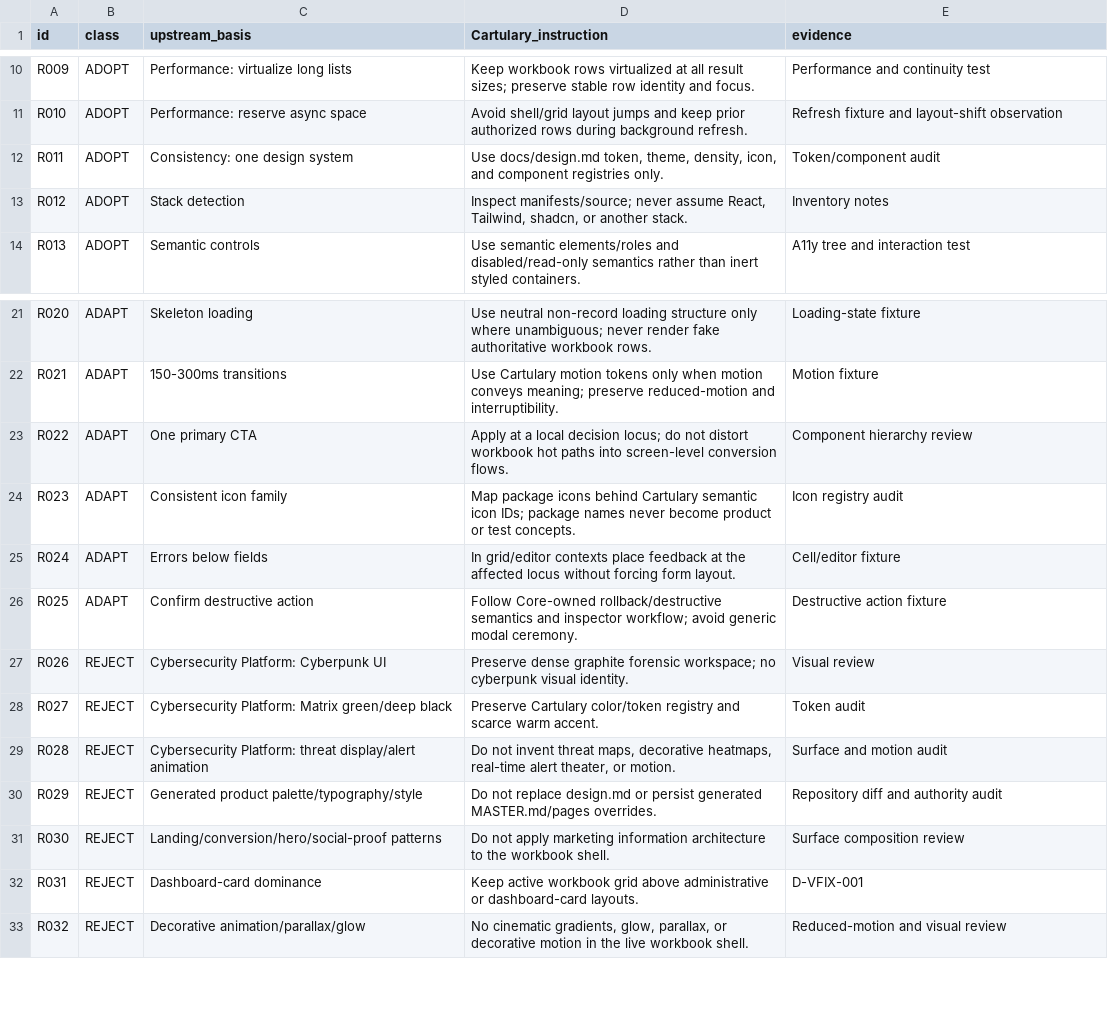
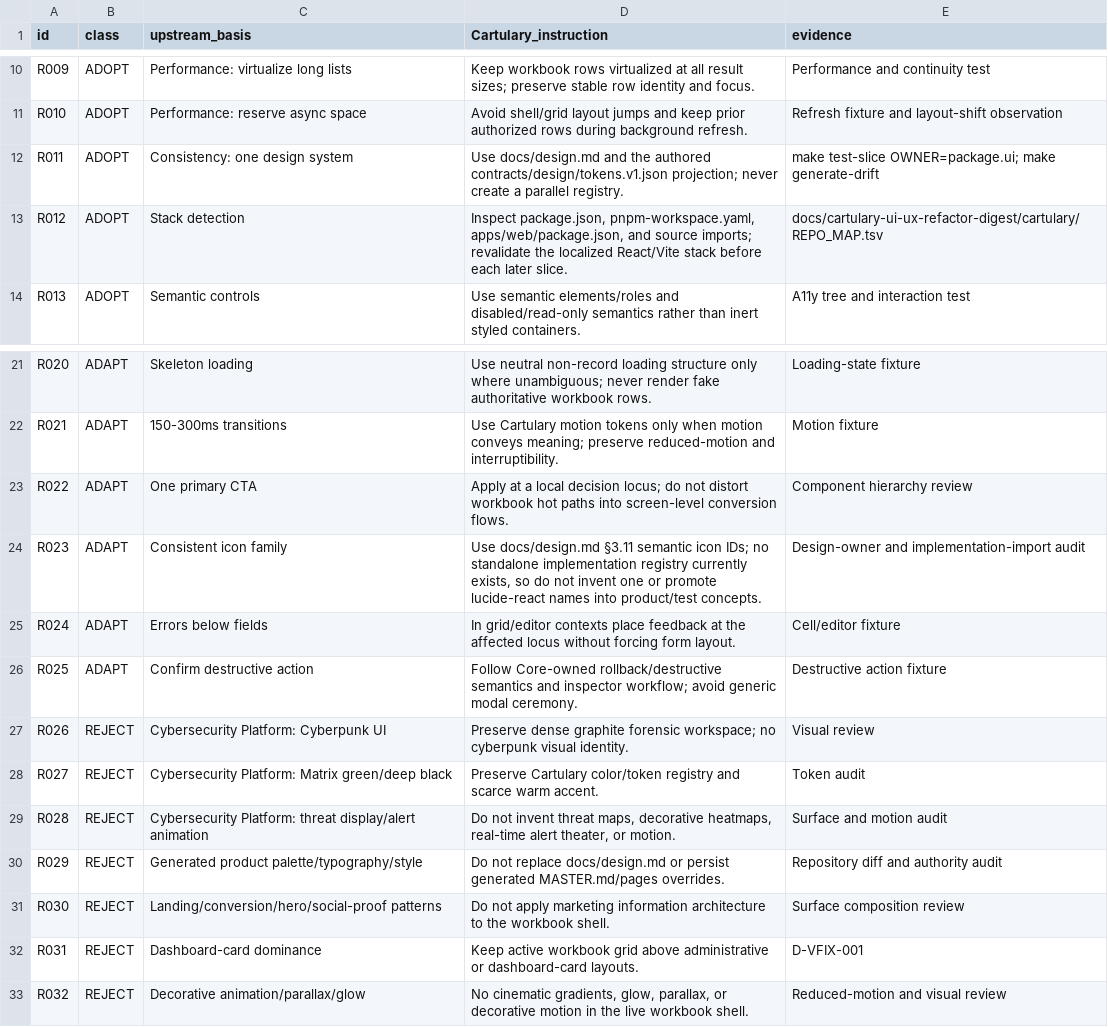
Before and after one commit to JochiRaider/cartulary, a TSV file: docs/cartulary-ui-ux-refactor-digest/cartulary/rules.tsv, drawn as a sheet; only a part is shown, gaps mark what is left out.

```diff
--- a/docs/cartulary-ui-ux-refactor-digest/cartulary/rules.tsv
+++ b/docs/cartulary-ui-ux-refactor-digest/cartulary/rules.tsv
@@ -11,4 +11,4 @@ R009	ADOPT	Performance: virtualize long lists	Keep workbook rows virtualized at
 R010	ADOPT	Performance: reserve async space	Avoid shell/grid layout jumps and keep prior authorized rows during background refresh.	Refresh fixture and layout-shift observation
-R011	ADOPT	Consistency: one design system	Use docs/design.md token, theme, density, icon, and component registries only.	Token/component audit
-R012	ADOPT	Stack detection	Inspect manifests/source; never assume React, Tailwind, shadcn, or another stack.	Inventory notes
+R011	ADOPT	Consistency: one design system	Use docs/design.md and the authored contracts/design/tokens.v1.json projection; never create a parallel registry.	make test-slice OWNER=package.ui; make generate-drift
+R012	ADOPT	Stack detection	Inspect package.json, pnpm-workspace.yaml, apps/web/package.json, and source imports; revalidate the localized React/Vite stack before each later slice.	docs/cartulary-ui-ux-refactor-digest/cartulary/REPO_MAP.tsv
 R013	ADOPT	Semantic controls	Use semantic elements/roles and disabled/read-only semantics rather than inert styled containers.	A11y tree and interaction test
@@ -23,3 +23,3 @@ R021	ADAPT	150-300ms transitions	Use Cartulary motion tokens only when motion co
 R022	ADAPT	One primary CTA	Apply at a local decision locus; do not distort workbook hot paths into screen-level conversion flows.	Component hierarchy review
-R023	ADAPT	Consistent icon family	Map package icons behind Cartulary semantic icon IDs; package names never become product or test concepts.	Icon registry audit
+R023	ADAPT	Consistent icon family	Use docs/design.md §3.11 semantic icon IDs; no standalone implementation registry currently exists, so do not invent one or promote lucide-react names into product/test concepts.	Design-owner and implementation-import audit
 R024	ADAPT	Errors below fields	In grid/editor contexts place feedback at the affected locus without forcing form layout.	Cell/editor fixture
@@ -29,3 +29,3 @@ R027	REJECT	Cybersecurity Platform: Matrix green/deep black	Preserve Cartulary c
 R028	REJECT	Cybersecurity Platform: threat display/alert animation	Do not invent threat maps, decorative heatmaps, real-time alert theater, or motion.	Surface and motion audit
-R029	REJECT	Generated product palette/typography/style	Do not replace design.md or persist generated MASTER.md/pages overrides.	Repository diff and authority audit
+R029	REJECT	Generated product palette/typography/style	Do not replace docs/design.md or persist generated MASTER.md/pages overrides.	Repository diff and authority audit
 R030	REJECT	Landing/conversion/hero/social-proof patterns	Do not apply marketing information architecture to the workbook shell.	Surface composition review
```
Also changed, not shown: docs/cartulary-ui-ux-refactor-digest/cartulary/OWNER_MAP.tsv, docs/cartulary-ui-ux-refactor-digest/cartulary/acceptance.tsv, 9 other files.
